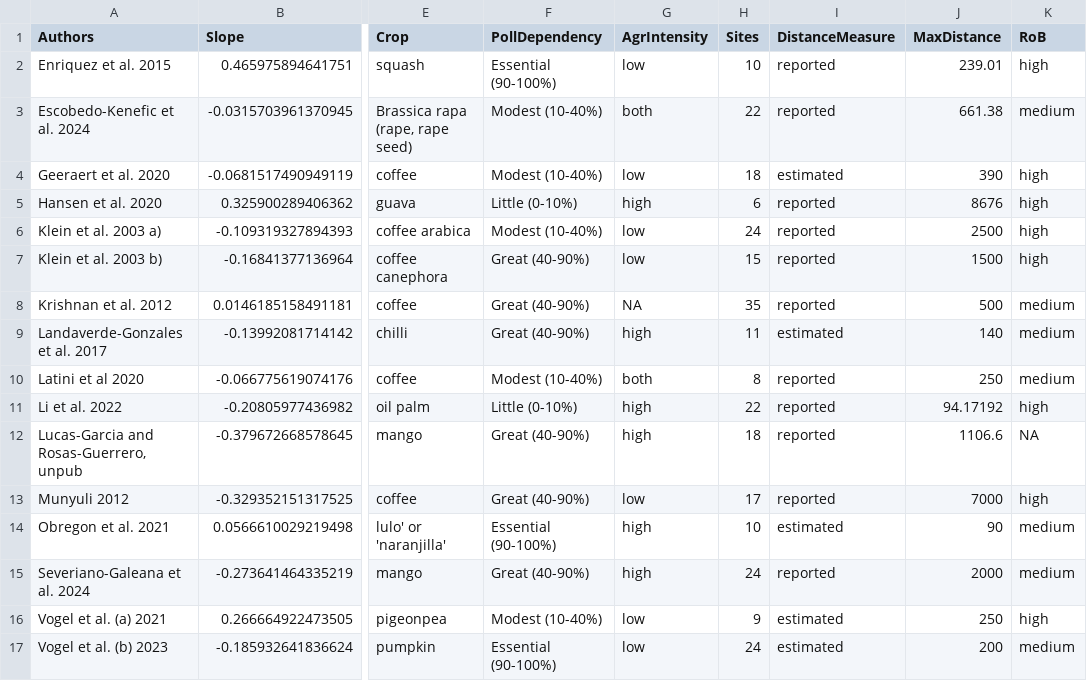
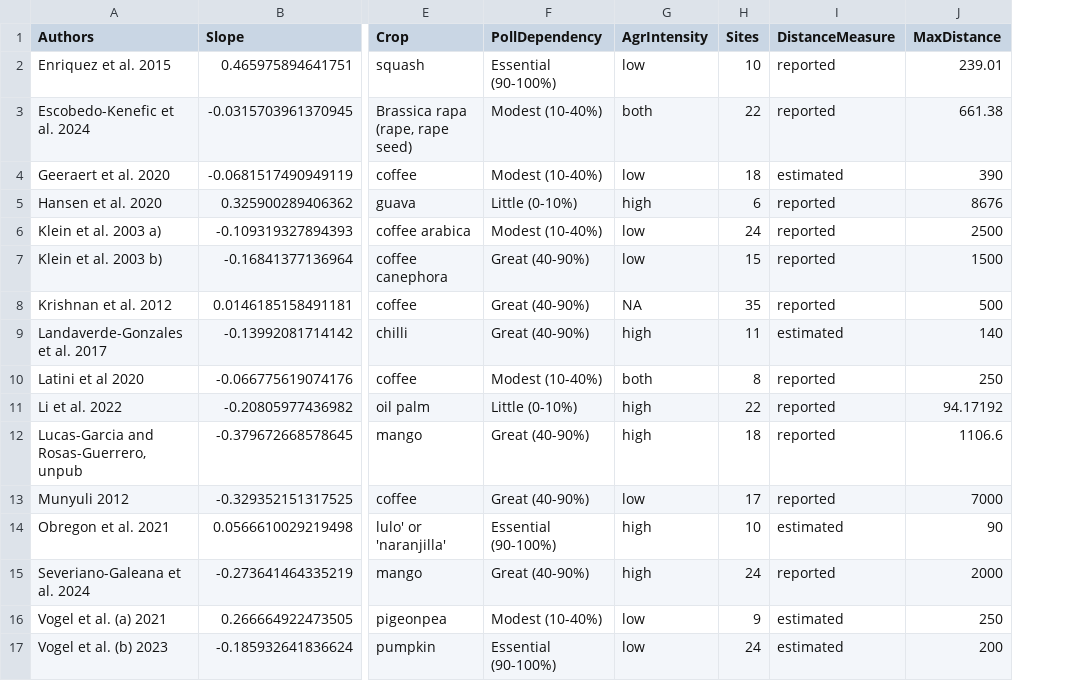
Before and after one commit to enniabosshard/pollinatorhabitatTSF_SRMA, a CSV file: outputs/fruitset/Fruitset_GLM_Model_Results.csv, drawn as a sheet; only a part is shown, gaps mark what is left out; the diff names each change by its address in the sheet, - before the commit and + after, or states it on an @@ line.

```diff
--- a/outputs/fruitset/Fruitset_GLM_Model_Results.csv
+++ b/outputs/fruitset/Fruitset_GLM_Model_Results.csv
-column K (RoB), rows 2-17: high | medium | high | high | high | high | medium | medium | medium | high | NA | high | medium | medium | high | medium
```
Also changed, not shown: outputs/abundance/Abundance-distance stage 1 results.csv, outputs/richness/Richness GLM model results.csv, 6 other files.
